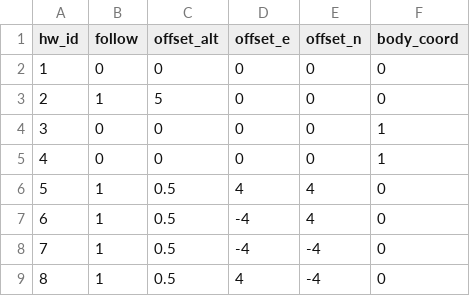
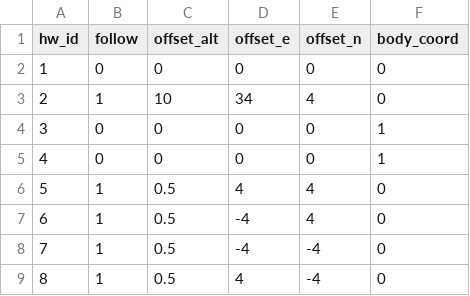
Before and after one commit to alireza787b/mavsdk_drone_show, a CSV file: swarm_sitl.csv, drawn as a sheet; only a part is shown.

Commit message:
alt

```diff
--- a/swarm_sitl.csv
+++ b/swarm_sitl.csv
@@ -2,3 +2,3 @@ hw_id,follow,offset_alt,offset_e,offset_n,body_coord
 1,0,0,0,0,0
-2,1,5,0,0,0
+2,1,10,34,4,0
 3,0,0,0,0,1
```
